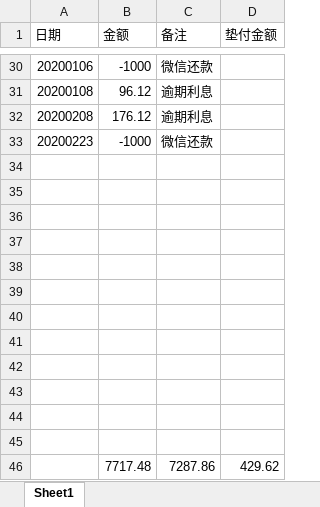
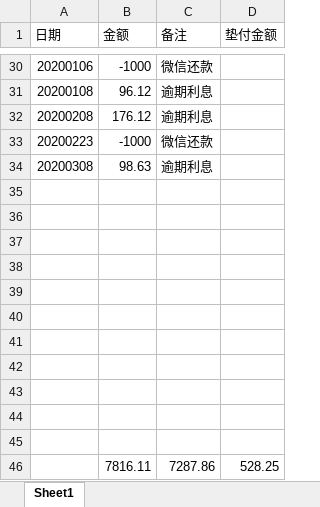
Before and after one commit to leitianjin/calc, an Excel workbook: 借款明细.xlsx, sheet Sheet1, drawn as a sheet; only a part is shown, gaps mark what is left out; values as stored, in another font and other column widths than the file's, no borders; charts and pictures not drawn; removed rows and columns are numbered as before the commit, all else as after; the diff names each change by its address in the sheet, - before the commit and + after, or states it on an @@ line.

```diff
--- a/借款明细.xlsx (sheet Sheet1)
+++ b/借款明细.xlsx (sheet Sheet1)
+row 34: 20200308 | 98.63 | 逾期利息
-row 46: (empty)
+row 46:  | 7816.11 | 7287.86 | 528.25
-row 46:  | 7717.48 | 7287.86 | 429.62
```
Also changed, not shown: a.xlsx.
